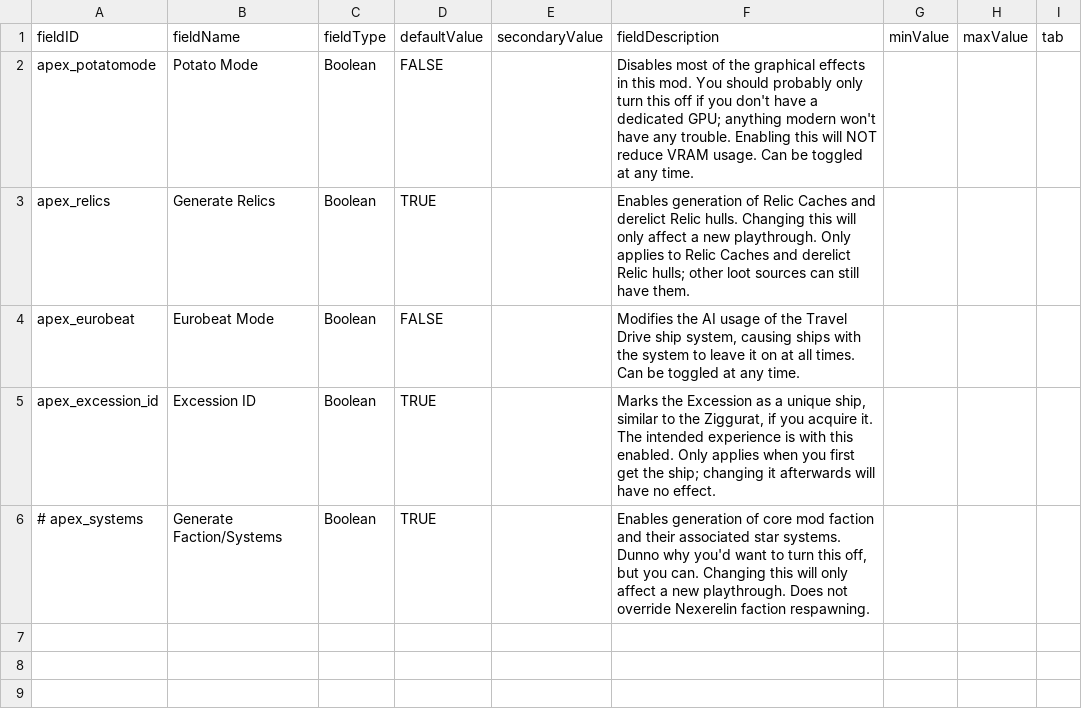
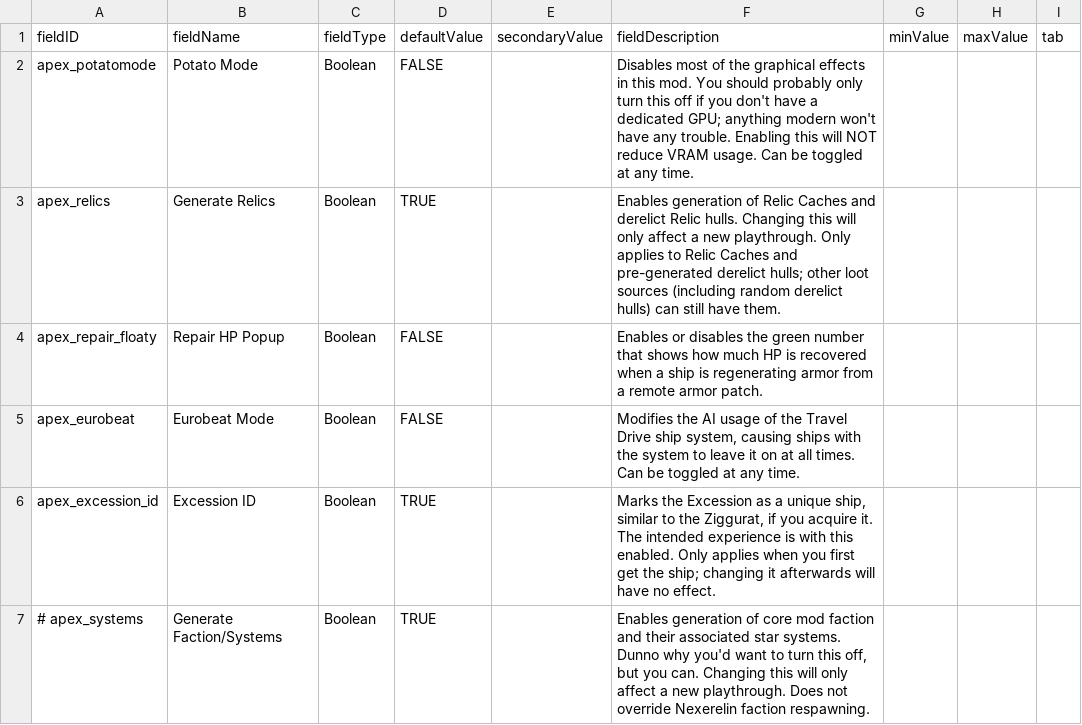
Before and after one commit to theDragn/ApexDesignCollective, a CSV file: data/config/LunaSettings.csv, drawn as a sheet.

```diff
--- a/data/config/LunaSettings.csv
+++ b/data/config/LunaSettings.csv
@@ -2,3 +2,4 @@ fieldID,fieldName,fieldType,defaultValue,secondaryValue,fieldDescription,minValu
 apex_potatomode,Potato Mode,Boolean,FALSE,,Disables most of the graphical effects in this mod. You should probably only turn this off if you don't have a dedicated GPU; anything modern won't have any trouble. Enabling this will NOT reduce VRAM usage. Can be toggled at any time.,,,
-apex_relics,Generate Relics,Boolean,TRUE,,Enables generation of Relic Caches and derelict Relic hulls. Changing this will only affect a new playthrough. Only applies to Relic Caches and derelict Relic hulls; other loot sources can still have them.,,,
+apex_relics,Generate Relics,Boolean,TRUE,,Enables generation of Relic Caches and derelict Relic hulls. Changing this will only affect a new playthrough. Only applies to Relic Caches and pre-generated derelict hulls; other loot sources (including random derelict hulls) can still have them.,,,
+apex_repair_floaty,Repair HP Popup,Boolean,FALSE,,Enables or disables the green number that shows how much HP is recovered when a ship is regenerating armor from a remote armor patch.,,,
 apex_eurobeat,Eurobeat Mode,Boolean,FALSE,,"Modifies the AI usage of the Travel Drive ship system, causing ships with the system to leave it on at all times. Can be toggled at any time.",,,
```
Also changed, not shown: data/hullmods/hull_mods.csv, data/hulls/ship_data.csv, 29 other files.
